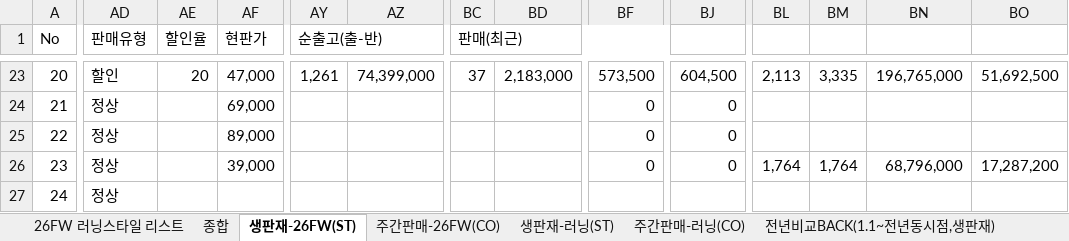
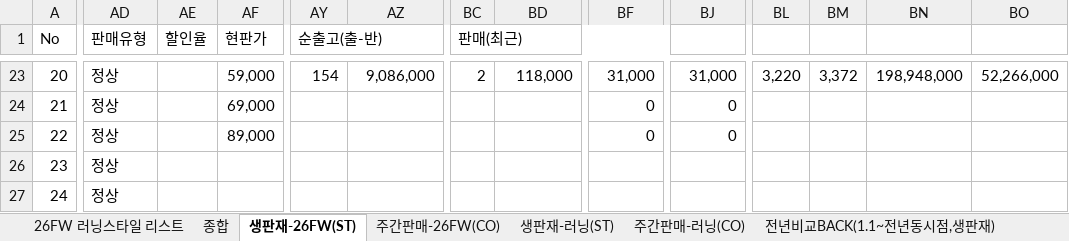
Before and after one commit to generalideaprism-commits/stylemap, an Excel workbook: data/260818_26FW 스타일맵.xlsx, sheet 생판재-26FW(ST), drawn as a sheet; only a part is shown, gaps mark what is left out; values as stored, in another font and other column widths than the file's, no cell formats; the diff covers the shown part only; the diff names each change by its address in the sheet, - before the commit and + after, or states it on an @@ line.

```diff
--- a/data/260818_26FW 스타일맵.xlsx (sheet 생판재-26FW(ST))
+++ b/data/260818_26FW 스타일맵.xlsx (sheet 생판재-26FW(ST))
-AD23 (판매유형): 할인
+AD23 (판매유형): 정상
-AE23 (할인율): 20
+AE23 (할인율): (empty)
-AF23 (현판가): 47,000
+AF23 (현판가): 59,000
-AY23 (순출고(출-반)): 1,261
+AY23 (순출고(출-반)): 154
-AZ23: 74,399,000
+AZ23: 9,086,000
-BC23 (판매(최근)): 37
+BC23 (판매(최근)): 2
-BD23: 2,183,000
+BD23: 118,000
-BF23: 573,500
+BF23: 31,000
-BJ23: 604,500
+BJ23: 31,000
-BL23: 2,113
+BL23: 3,220
-BM23: 3,335
+BM23: 3,372
-BN23: 196,765,000
+BN23: 198,948,000
-BO23: 51,692,500
+BO23: 52,266,000
-AF26 (현판가): 39,000
+AF26 (현판가): (empty)
-BF26: 0
+BF26: (empty)
-BJ26: 0
+BJ26: (empty)
-BL26: 1,764
+BL26: (empty)
-BM26: 1,764
+BM26: (empty)
-BN26: 68,796,000
+BN26: (empty)
-BO26: 17,287,200
+BO26: (empty)
```
Also changed, not shown: 11 added rows, 31 removed rows, 742 edited cells and row numbers in column A elsewhere in this sheet, sheet 주간판매-러닝(CO), sheet 주간판매-26FW(CO), sheet 종합, sheet 생판재-러닝(ST), cell formats, formulas that keep their value, hidden cells, 5 other files.
